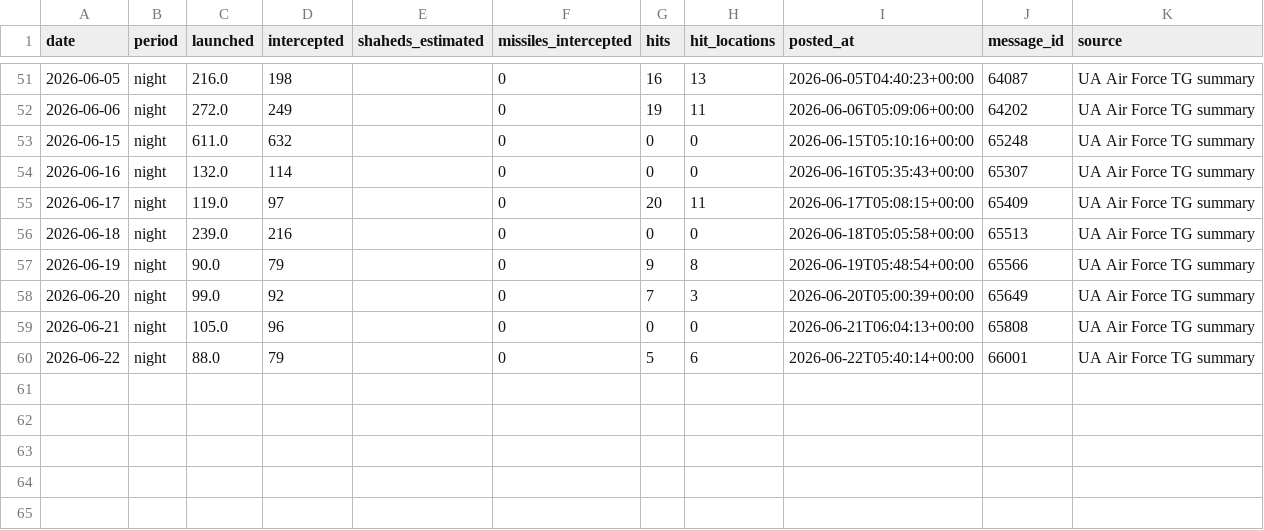
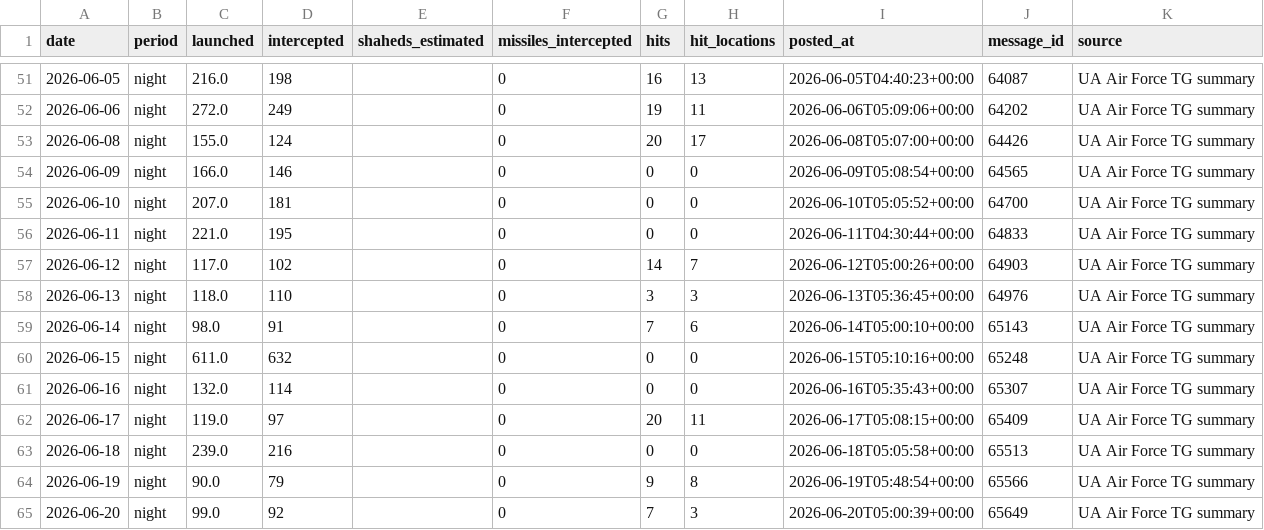
Before and after one commit to connormmc777/ukraine-drone-forecast, a CSV file: drone_app/data/daily_totals.csv, drawn as a sheet; only a part is shown, gaps mark what is left out; the shorter side is filled out with more unchanged rows; the diff names each change by its address in the sheet, - before the commit and + after, or states it on an @@ line.

```diff
--- a/drone_app/data/daily_totals.csv
+++ b/drone_app/data/daily_totals.csv
+row 53: 2026-06-08 | night | 155.0 | 124 |  | 0 | 20 | 17 | 2026-06-08T05:07:00+00:00 | 64426 | UA Air Force TG summary
+row 54: 2026-06-09 | night | 166.0 | 146 |  | 0 | 0 | 0 | 2026-06-09T05:08:54+00:00 | 64565 | UA Air Force TG summary
+row 55: 2026-06-10 | night | 207.0 | 181 |  | 0 | 0 | 0 | 2026-06-10T05:05:52+00:00 | 64700 | UA Air Force TG summary
+row 56: 2026-06-11 | night | 221.0 | 195 |  | 0 | 0 | 0 | 2026-06-11T04:30:44+00:00 | 64833 | UA Air Force TG summary
+row 57: 2026-06-12 | night | 117.0 | 102 |  | 0 | 14 | 7 | 2026-06-12T05:00:26+00:00 | 64903 | UA Air Force TG summary
+row 58: 2026-06-13 | night | 118.0 | 110 |  | 0 | 3 | 3 | 2026-06-13T05:36:45+00:00 | 64976 | UA Air Force TG summary
+row 59: 2026-06-14 | night | 98.0 | 91 |  | 0 | 7 | 6 | 2026-06-14T05:00:10+00:00 | 65143 | UA Air Force TG summary
```
Also changed, not shown: drone_app/data/launch_site_log.csv, drone_app/data/observations.csv, 2 other files.
